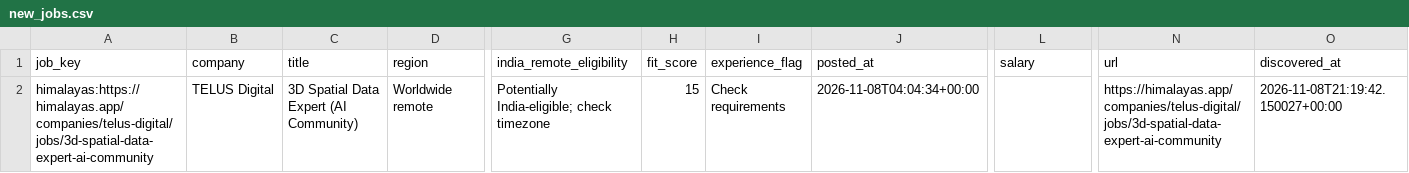
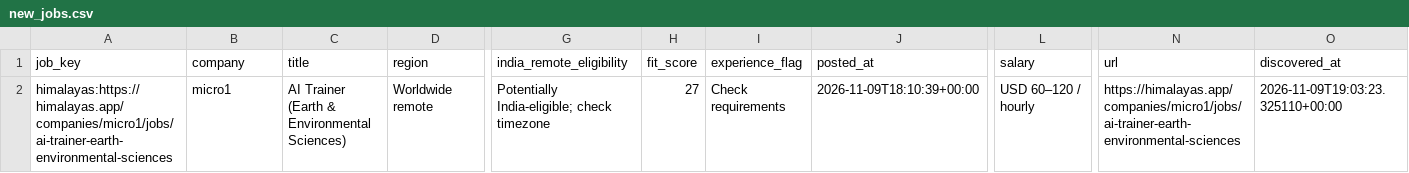
Before and after one commit to jaseemk-777/jaseemk-777-gis-job-hunter-v2-, a CSV file: reports/new_jobs.csv, drawn as a sheet; only a part is shown, gaps mark what is left out; the diff names each change by its address in the sheet, - before the commit and + after, or states it on an @@ line.

```diff
--- a/reports/new_jobs.csv
+++ b/reports/new_jobs.csv
-A2 (job_key): himalayas:https://himalayas.app/companies/telus-digital/jobs/3d-spatial-data-expert-ai-community
+A2 (job_key): himalayas:https://himalayas.app/companies/micro1/jobs/ai-trainer-earth-environmental-sciences
-B2 (company): TELUS Digital
+B2 (company): micro1
-C2 (title): 3D Spatial Data Expert (AI Community)
+C2 (title): AI Trainer (Earth & Environmental Sciences)
-H2 (fit_score): 15
+H2 (fit_score): 27
-J2 (posted_at): 2026-11-08T04:04:34+00:00
+J2 (posted_at): 2026-11-09T18:10:39+00:00
-L2 (salary): (empty)
+L2 (salary): USD 60–120 / hourly
-N2 (url): https://himalayas.app/companies/telus-digital/jobs/3d-spatial-data-expert-ai-community
+N2 (url): https://himalayas.app/companies/micro1/jobs/ai-trainer-earth-environmental-sciences
-O2 (discovered_at): 2026-11-08T21:19:42.150027+00:00
+O2 (discovered_at): 2026-11-09T19:03:23.325110+00:00
```
Also changed, not shown: reports/all_matching.csv, reports/posted_last_7_days.csv, 4 other files.
